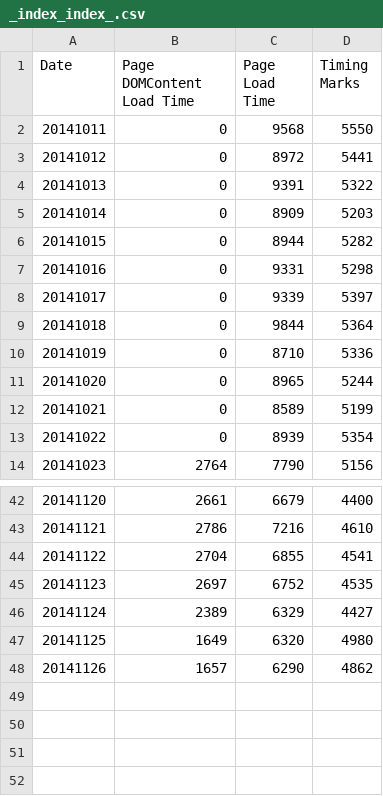
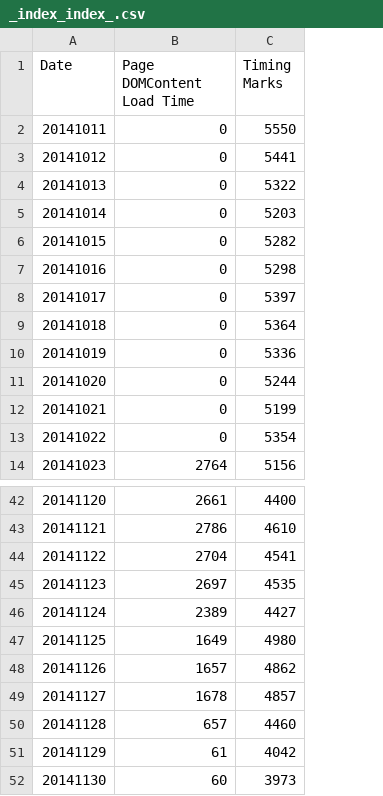
Before and after one commit to SKing7/logger, a CSV file: reports/_index_index_.csv, drawn as a sheet; only a part is shown, gaps mark what is left out; removed rows and columns are numbered as before the commit, all else as after; the diff names each change by its address in the sheet, - before the commit and + after, or states it on an @@ line.

```diff
--- a/reports/_index_index_.csv
+++ b/reports/_index_index_.csv
-column C (Page Load Time), rows 2-14: 9568 | 8972 | 9391 | 8909 | 8944 | 9331 | 9339 | 9844 | 8710 | 8965 | 8589 | 8939 | 7790; rows 42-48: 6679 | 7216 | 6855 | 6752 | 6329 | 6320 | 6290
+row 49: 20141127 | 1678 | 4857
+row 50: 20141128 | 657 | 4460
+row 51: 20141129 | 61 | 4042
+row 52: 20141130 | 60 | 3973
```
Also changed, not shown: 2 other files.
